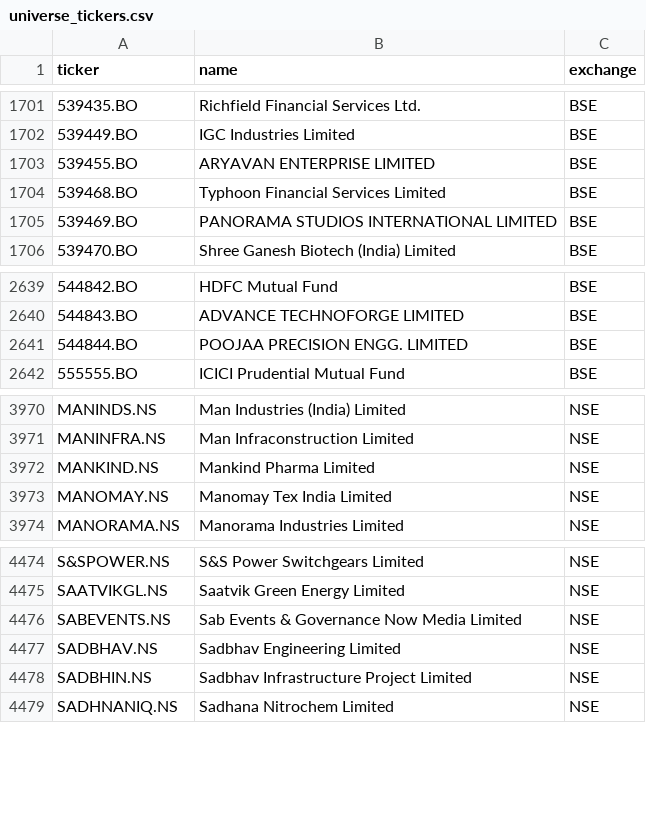
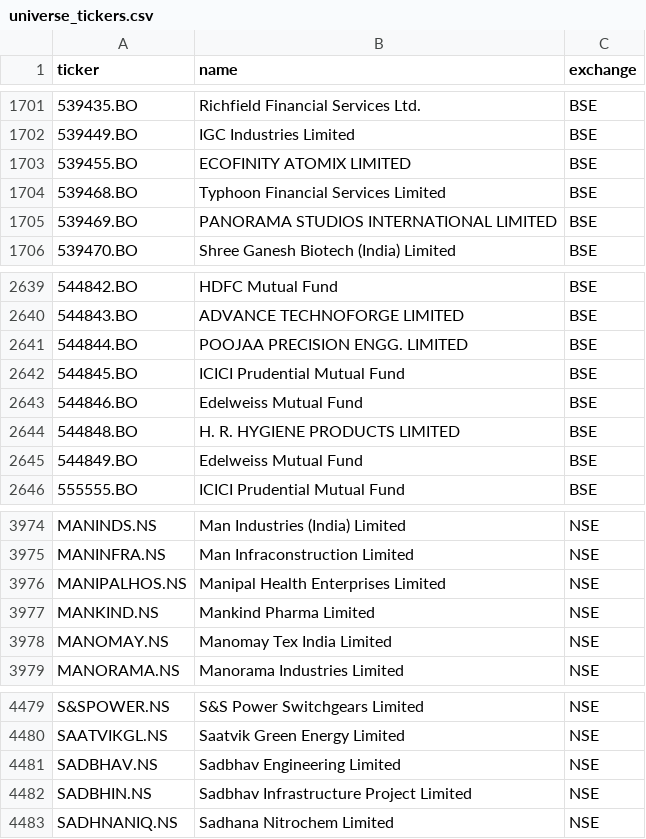
Before and after one commit to Aakash10867/graham-agent, a CSV file: universe_tickers.csv, drawn as a sheet; only a part is shown, gaps mark what is left out.

```diff
--- a/universe_tickers.csv
+++ b/universe_tickers.csv
@@ -1702,3 +1702,3 @@ ticker,name,exchange
 539449.BO,IGC Industries Limited,BSE
-539455.BO,ARYAVAN ENTERPRISE LIMITED,BSE
+539455.BO,ECOFINITY ATOMIX LIMITED,BSE
 539468.BO,Typhoon Financial Services Limited,BSE
@@ -2641,2 +2641,6 @@ ticker,name,exchange
 544844.BO,POOJAA PRECISION ENGG. LIMITED,BSE
+544845.BO,ICICI Prudential Mutual Fund,BSE
+544846.BO,Edelweiss Mutual Fund,BSE
+544848.BO,H. R. HYGIENE PRODUCTS LIMITED,BSE
+544849.BO,Edelweiss Mutual Fund,BSE
 555555.BO,ICICI Prudential Mutual Fund,BSE
@@ -3971,2 +3975,3 @@ MANINDS.NS,Man Industries (India) Limited,NSE
 MANINFRA.NS,Man Infraconstruction Limited,NSE
+MANIPALHOS.NS,Manipal Health Enterprises Limited,NSE
 MANKIND.NS,Mankind Pharma Limited,NSE
@@ -4475,3 +4480,2 @@ S&SPOWER.NS,S&S Power Switchgears Limited,NSE
 SAATVIKGL.NS,Saatvik Green Energy Limited,NSE
-SABEVENTS.NS,Sab Events & Governance Now Media Limited,NSE
 SADBHAV.NS,Sadbhav Engineering Limited,NSE
```
Also changed, not shown: nse_tickers_lastgood.csv, 2 other files.
